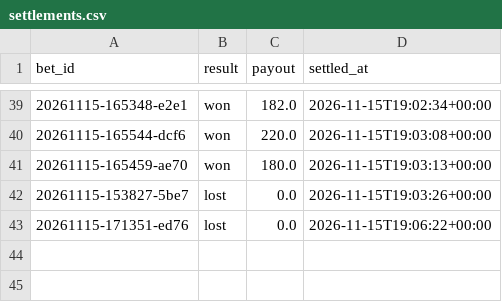
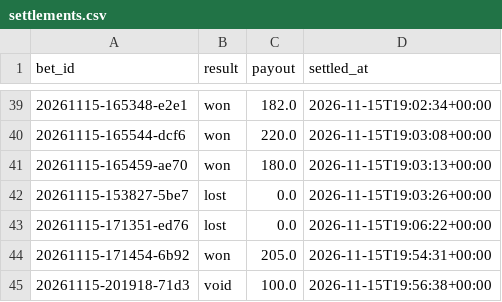
Before and after one commit to lukkeodds/livetest-log, a CSV file: data/settlements.csv, drawn as a sheet; only a part is shown, gaps mark what is left out.

Commit message:
snapshot 20261115T195703Z: bets.csv, settlements.csv

```diff
--- a/data/settlements.csv
+++ b/data/settlements.csv
@@ -43 +43,3 @@ bet_id,result,payout,settled_at
 20261115-171351-ed76,lost,0.0,2026-11-15T19:06:22+00:00
+20261115-171454-6b92,won,205.0,2026-11-15T19:54:31+00:00
+20261115-201918-71d3,void,100.0,2026-11-15T19:56:38+00:00
```
Also changed, not shown: data/bets.csv, 4 other files.
